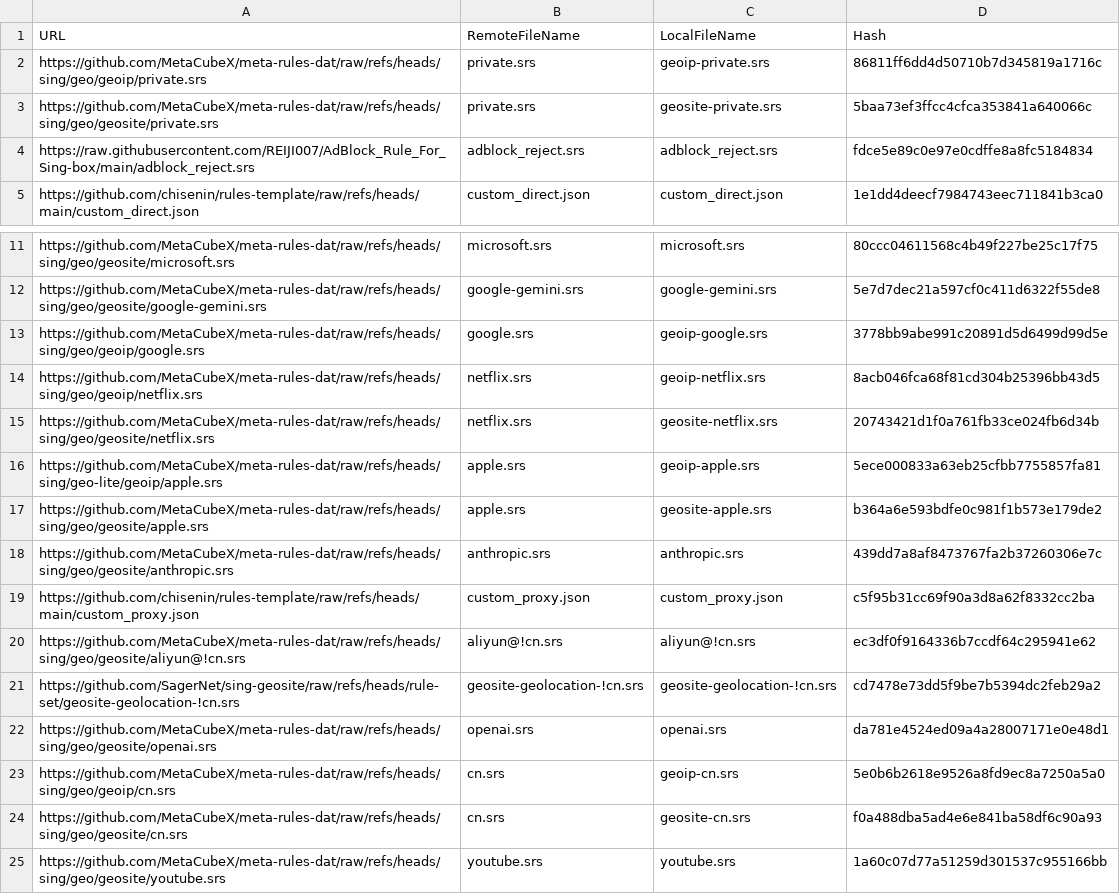
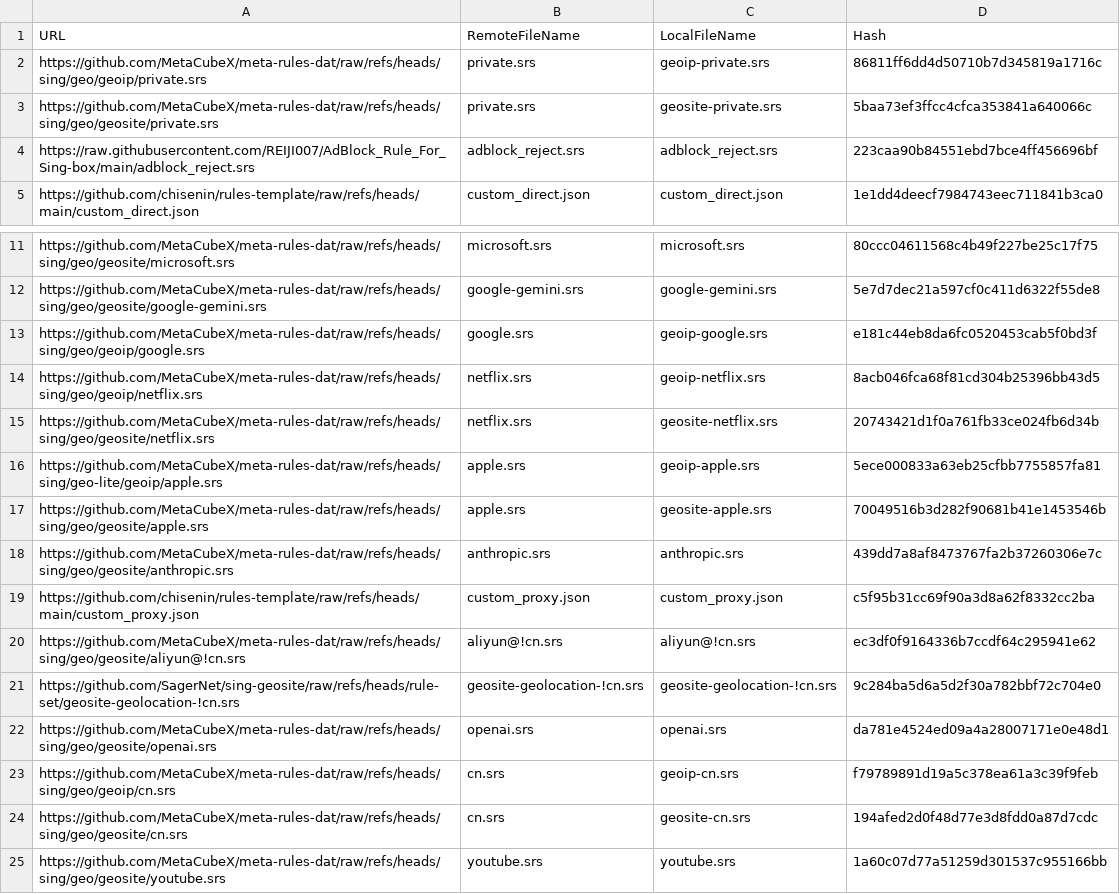
Before and after one commit to chisenin/rules-template, a CSV file: mapping.csv, drawn as a sheet; only a part is shown, gaps mark what is left out.

```diff
--- a/mapping.csv
+++ b/mapping.csv
@@ -3,3 +3,3 @@ https://github.com/MetaCubeX/meta-rules-dat/raw/refs/heads/sing/geo/geoip/privat
 https://github.com/MetaCubeX/meta-rules-dat/raw/refs/heads/sing/geo/geosite/private.srs,private.srs,geosite-private.srs,5baa73ef3ffcc4cfca353841a640066c
-https://raw.githubusercontent.com/REIJI007/AdBlock_Rule_For_Sing-box/main/adblock_reject.srs,adblock_reject.srs,adblock_reject.srs,fdce5e89c0e97e0cdffe8a8fc5184834
+https://raw.githubusercontent.com/REIJI007/AdBlock_Rule_For_Sing-box/main/adblock_reject.srs,adblock_reject.srs,adblock_reject.srs,223caa90b84551ebd7bce4ff456696bf
 https://github.com/chisenin/rules-template/raw/refs/heads/main/custom_direct.json,custom_direct.json,custom_direct.json,1e1dd4deecf7984743eec711841b3ca0
@@ -12,3 +12,3 @@ https://github.com/MetaCubeX/meta-rules-dat/raw/refs/heads/sing/geo/geosite/micr
 https://github.com/MetaCubeX/meta-rules-dat/raw/refs/heads/sing/geo/geosite/google-gemini.srs,google-gemini.srs,google-gemini.srs,5e7d7dec21a597cf0c411d6322f55de8
-https://github.com/MetaCubeX/meta-rules-dat/raw/refs/heads/sing/geo/geoip/google.srs,google.srs,geoip-google.srs,3778bb9abe991c20891d5d6499d99d5e
+https://github.com/MetaCubeX/meta-rules-dat/raw/refs/heads/sing/geo/geoip/google.srs,google.srs,geoip-google.srs,e181c44eb8da6fc0520453cab5f0bd3f
 https://github.com/MetaCubeX/meta-rules-dat/raw/refs/heads/sing/geo/geoip/netflix.srs,netflix.srs,geoip-netflix.srs,8acb046fca68f81cd304b25396bb43d5
@@ -16,3 +16,3 @@ https://github.com/MetaCubeX/meta-rules-dat/raw/refs/heads/sing/geo/geosite/netf
 https://github.com/MetaCubeX/meta-rules-dat/raw/refs/heads/sing/geo-lite/geoip/apple.srs,apple.srs,geoip-apple.srs,5ece000833a63eb25cfbb7755857fa81
-https://github.com/MetaCubeX/meta-rules-dat/raw/refs/heads/sing/geo/geosite/apple.srs,apple.srs,geosite-apple.srs,b364a6e593bdfe0c981f1b573e179de2
+https://github.com/MetaCubeX/meta-rules-dat/raw/refs/heads/sing/geo/geosite/apple.srs,apple.srs,geosite-apple.srs,70049516b3d282f90681b41e1453546b
 https://github.com/MetaCubeX/meta-rules-dat/raw/refs/heads/sing/geo/geosite/anthropic.srs,anthropic.srs,anthropic.srs,439dd7a8af8473767fa2b37260306e7c
@@ -20,6 +20,6 @@ https://github.com/chisenin/rules-template/raw/refs/heads/main/custom_proxy.json
 https://github.com/MetaCubeX/meta-rules-dat/raw/refs/heads/sing/geo/geosite/aliyun@!cn.srs,aliyun@!cn.srs,aliyun@!cn.srs,ec3df0f9164336b7ccdf64c295941e62
-https://github.com/SagerNet/sing-geosite/raw/refs/heads/rule-set/geosite-geolocation-!cn.srs,geosite-geolocation-!cn.srs,geosite-geolocation-!cn.srs,cd7478e73dd5f9be7b5394dc2feb29a2
+https://github.com/SagerNet/sing-geosite/raw/refs/heads/rule-set/geosite-geolocation-!cn.srs,geosite-geolocation-!cn.srs,geosite-geolocation-!cn.srs,9c284ba5d6a5d2f30a782bbf72c704e0
 https://github.com/MetaCubeX/meta-rules-dat/raw/refs/heads/sing/geo/geosite/openai.srs,openai.srs,openai.srs,da781e4524ed09a4a28007171e0e48d1
-https://github.com/MetaCubeX/meta-rules-dat/raw/refs/heads/sing/geo/geoip/cn.srs,cn.srs,geoip-cn.srs,5e0b6b2618e9526a8fd9ec8a7250a5a0
-https://github.com/MetaCubeX/meta-rules-dat/raw/refs/heads/sing/geo/geosite/cn.srs,cn.srs,geosite-cn.srs,f0a488dba5ad4e6e841ba58df6c90a93
+https://github.com/MetaCubeX/meta-rules-dat/raw/refs/heads/sing/geo/geoip/cn.srs,cn.srs,geoip-cn.srs,f79789891d19a5c378ea61a3c39f9feb
+https://github.com/MetaCubeX/meta-rules-dat/raw/refs/heads/sing/geo/geosite/cn.srs,cn.srs,geosite-cn.srs,194afed2d0f48d77e3d8fdd0a87d7cdc
 https://github.com/MetaCubeX/meta-rules-dat/raw/refs/heads/sing/geo/geosite/youtube.srs,youtube.srs,youtube.srs,1a60c07d77a51259d301537c955166bb
```
Also changed, not shown: 6 other files.
